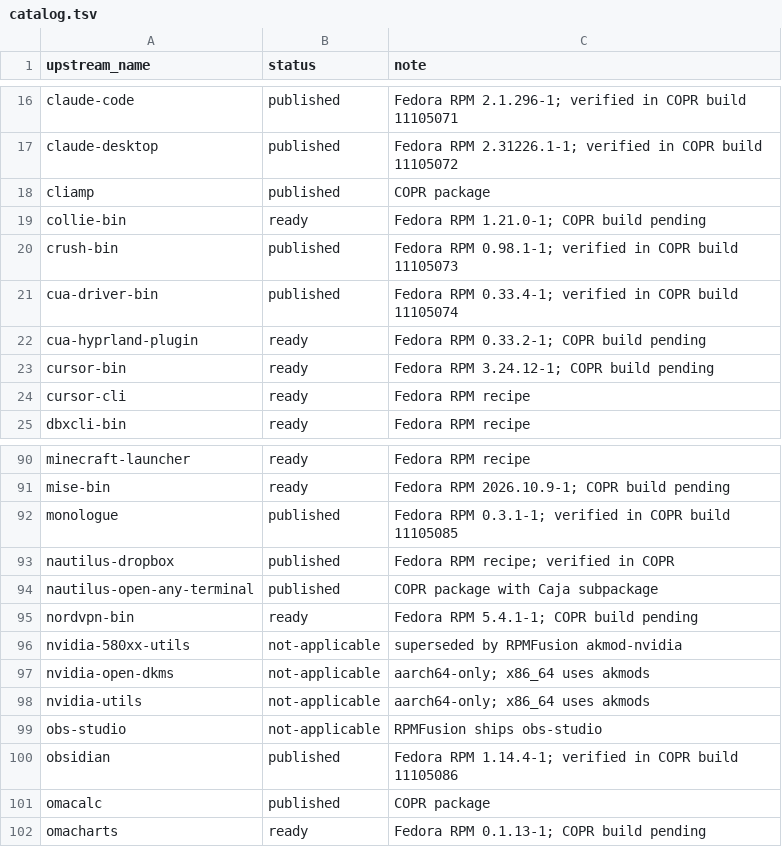
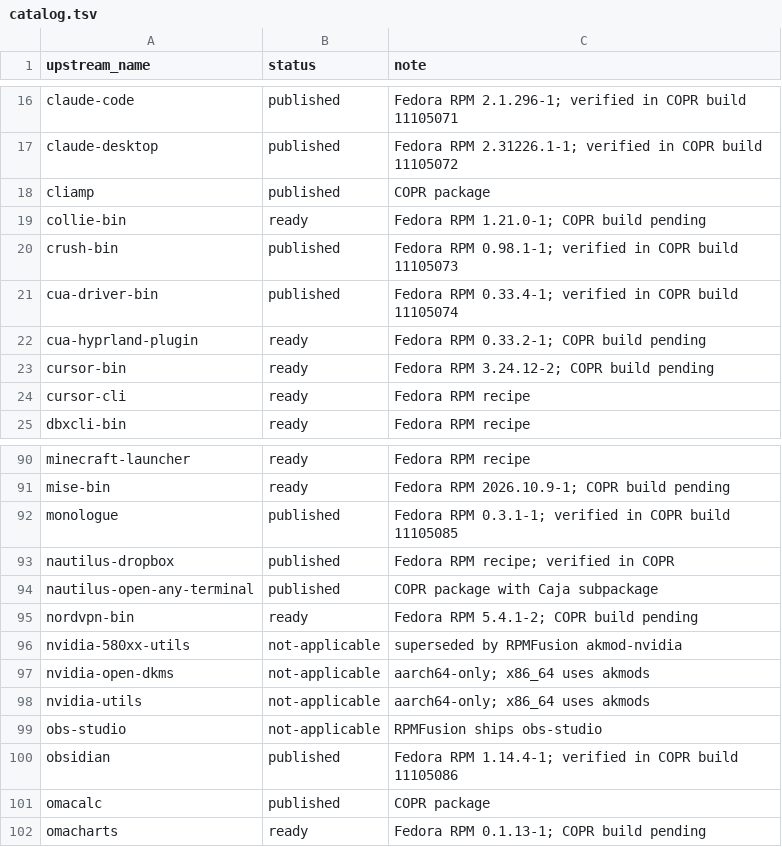
Before and after one commit to kamm3r/omadora-pkg, a TSV file: catalog.tsv, drawn as a sheet; only a part is shown, gaps mark what is left out.

```diff
--- a/catalog.tsv
+++ b/catalog.tsv
@@ -22,3 +22,3 @@ cua-driver-bin	published	Fedora RPM 0.33.4-1; verified in COPR build 11105074
 cua-hyprland-plugin	ready	Fedora RPM 0.33.2-1; COPR build pending
-cursor-bin	ready	Fedora RPM 3.24.12-1; COPR build pending
+cursor-bin	ready	Fedora RPM 3.24.12-2; COPR build pending
 cursor-cli	ready	Fedora RPM recipe
@@ -94,3 +94,3 @@ nautilus-dropbox	published	Fedora RPM recipe; verified in COPR
 nautilus-open-any-terminal	published	COPR package with Caja subpackage
-nordvpn-bin	ready	Fedora RPM 5.4.1-1; COPR build pending
+nordvpn-bin	ready	Fedora RPM 5.4.1-2; COPR build pending
 nvidia-580xx-utils	not-applicable	superseded by RPMFusion akmod-nvidia
```
Also changed, not shown: 2 other files.
